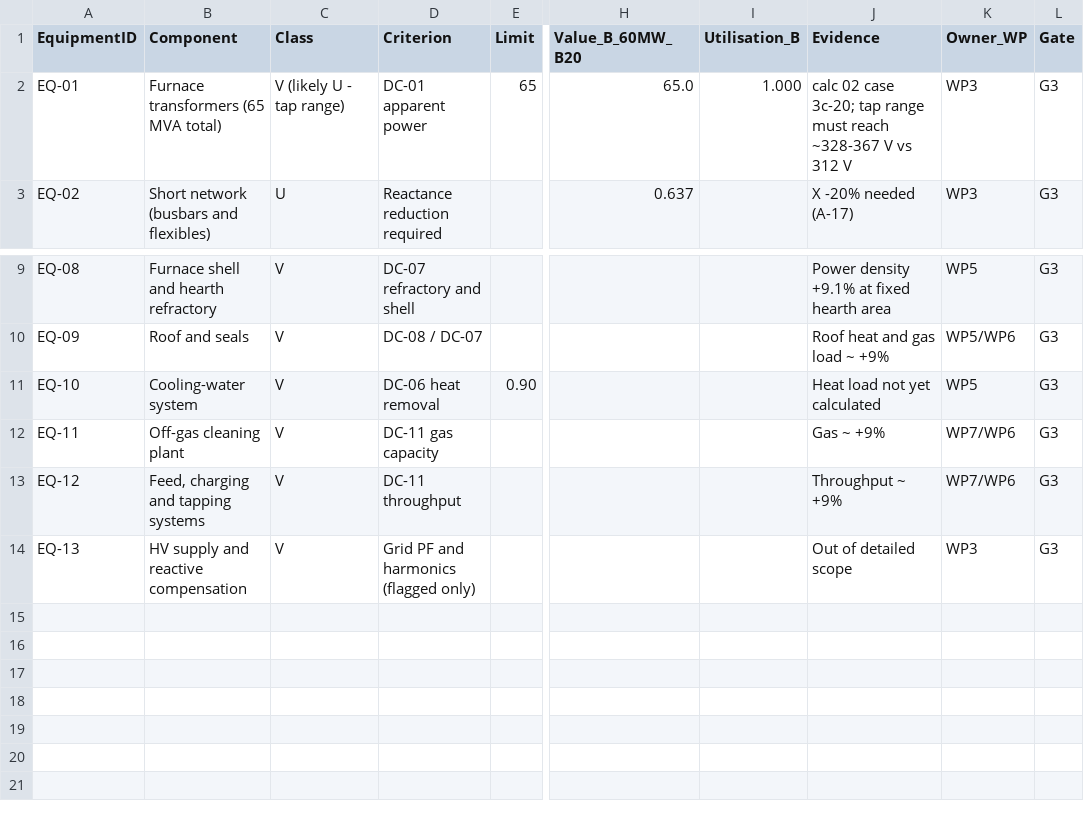
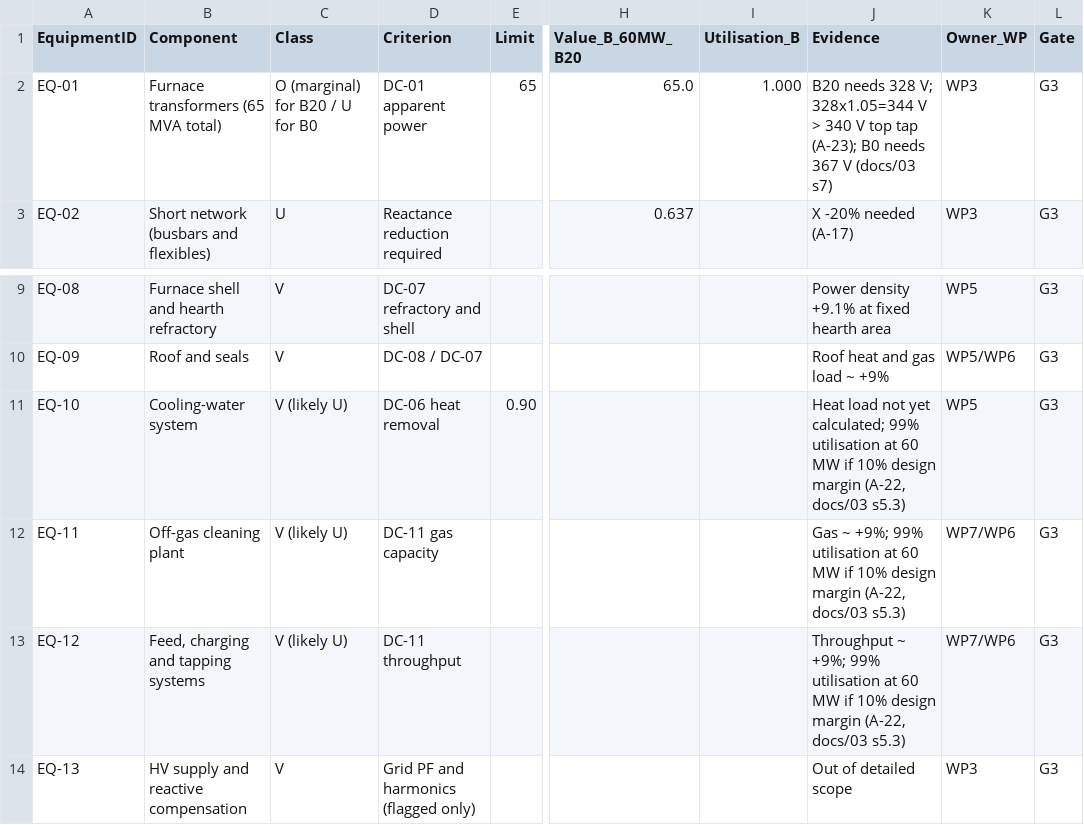
Before and after one commit to motsemmetebogo6-blip/START-UP, a CSV file: registers/equipment_classification.csv, drawn as a sheet; only a part is shown, gaps mark what is left out; the diff names each change by its address in the sheet, - before the commit and + after, or states it on an @@ line.

```diff
--- a/registers/equipment_classification.csv
+++ b/registers/equipment_classification.csv
-C2 (Class): V (likely U - tap range)
+C2 (Class): O (marginal) for B20 / U for B0
-J2 (Evidence): calc 02 case 3c-20; tap range must reach ~328-367 V vs 312 V
+J2 (Evidence): B20 needs 328 V; 328x1.05=344 V > 340 V top tap (A-23); B0 needs 367 V (docs/03 s7)
-C11:C13 (Class): V
+C11:C13 (Class): V (likely U)
-J11 (Evidence): …not yet calculated
+J11 (Evidence): …not yet calculated; 99% utilisation at 60 MW if 10% design margin (A-22, docs/03 s5.3)
-J12 (Evidence): Gas ~ +9%
+J12 (Evidence): Gas ~ +9%; 99% utilisation at 60 MW if 10% design margin (A-22, docs/03 s5.3)
-J13 (Evidence): Throughput ~ +9%
+J13 (Evidence): Throughput ~ +9%; 99% utilisation at 60 MW if 10% design margin (A-22, docs/03 s5.3)
```
Also changed, not shown: powerbi/dim_assumption.csv, powerbi/fact_limits.csv, 10 other files.
